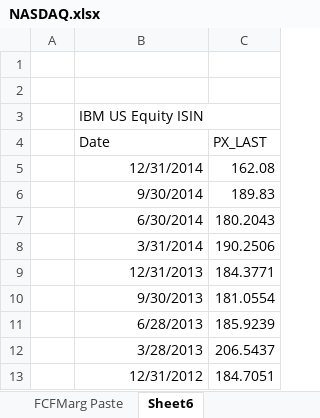
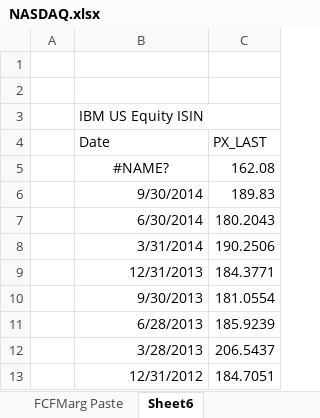
Before and after one commit to pinkdress/pinkdress, an Excel workbook: W4201project/NASDAQ.xlsx, sheet Sheet6, drawn as a sheet; values as stored, in another font and other column widths than the file's, no borders; the diff names each change by its address in the sheet, - before the commit and + after, or states it on an @@ line.

```diff
--- a/W4201project/NASDAQ.xlsx (sheet Sheet6)
+++ b/W4201project/NASDAQ.xlsx (sheet Sheet6)
-B5 (Date): 12/31/2014
+B5 (Date): #NAME?
-B5 alignment: right
+B5 alignment: center
```
Also changed, not shown: sheet Sheet1, sheet FCFMarg BDH, sheet OperMarg BDH, sheet value, other sheet tabs, 1 other file.
